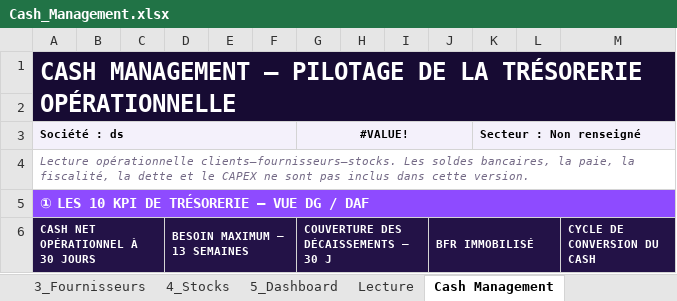
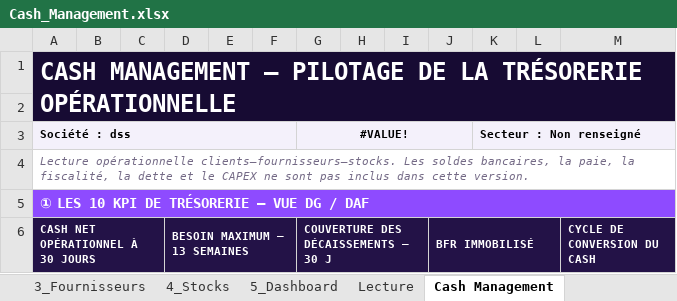
Before and after one commit to build-your-edge-intelligence/AI-Cash, an Excel workbook: Cash_Management.xlsx, sheet Cash Management, drawn as a sheet; only a part is shown; values as stored, in another font and other column widths than the file's, no borders; charts and pictures and conditional formats not drawn; the diff names each change by its address in the sheet, - before the commit and + after, or states it on an @@ line.

```diff
--- a/Cash_Management.xlsx (sheet Cash Management)
+++ b/Cash_Management.xlsx (sheet Cash Management)
-A3 (CASH NET OPÉRATIONNEL À 30 JOURS): Société : ds
+A3 (CASH NET OPÉRATIONNEL À 30 JOURS): Société : dss
```
Also changed, not shown: sheet 0_Accueil, sheet 5_Dashboard, 6 other files.
